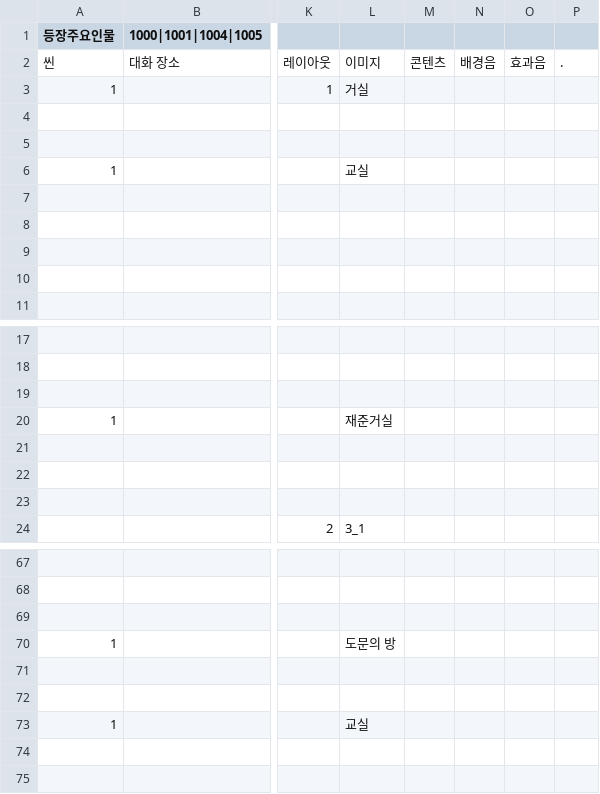
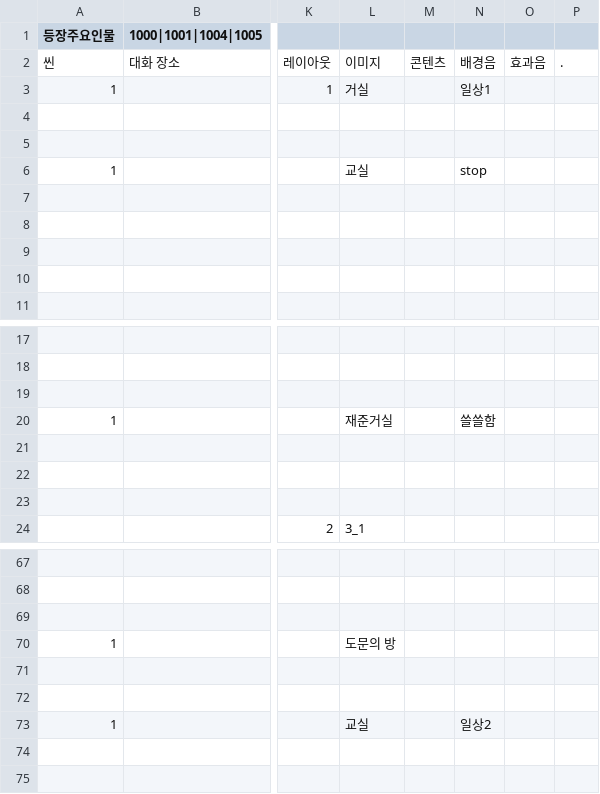
Before and after one commit to sopipc167/UnSleep, a CSV file: UnSleep/Assets/Resources/epi_csv/epi_3.csv, drawn as a sheet; only a part is shown, gaps mark what is left out; the diff names each change by its address in the sheet, - before the commit and + after, or states it on an @@ line.

```diff
--- a/UnSleep/Assets/Resources/epi_csv/epi_3.csv
+++ b/UnSleep/Assets/Resources/epi_csv/epi_3.csv
-N3: (empty)
+N3: 일상1
-N6: (empty)
+N6: stop
-N20: (empty)
+N20: 쓸쓸함
-N73: (empty)
+N73: 일상2
```
Also changed, not shown: UnSleep/Assets/Resources/epi_csv/epi_2.csv, UnSleep/Assets/Resources/epi_csv/epi_4.csv, 4 other files.
